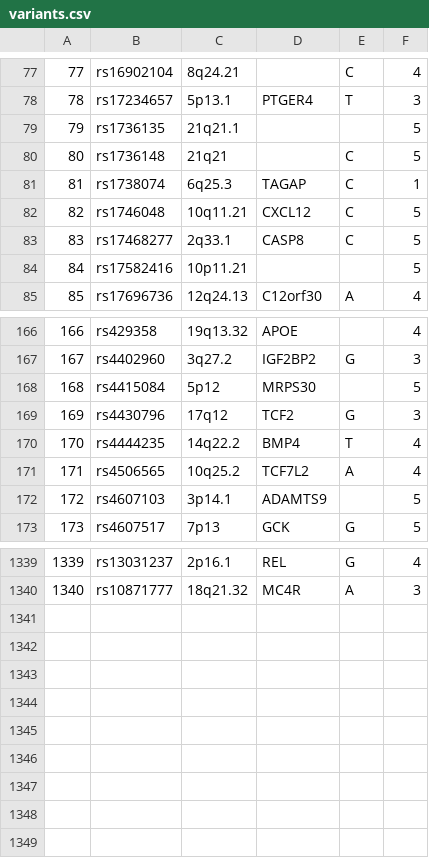
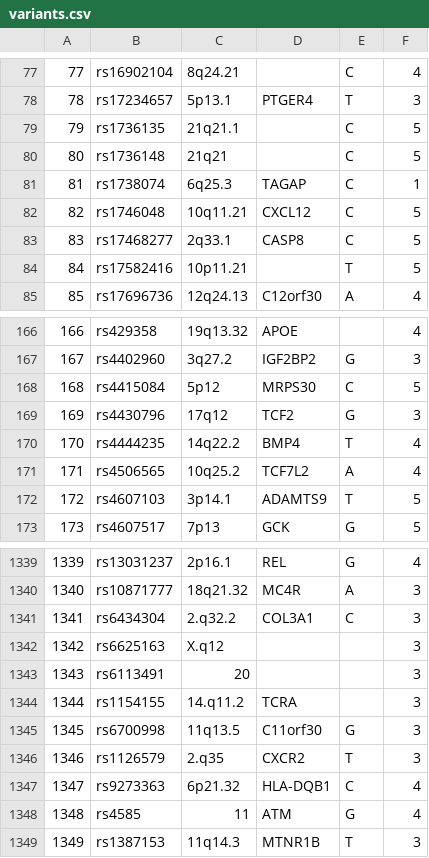
Before and after one commit to lablogga/DIYgenomics_Android, a CSV file: PG/assets/variants.csv, drawn as a sheet; only a part is shown, gaps mark what is left out; the diff covers the shown part only.

```diff
--- a/PG/assets/variants.csv
+++ b/PG/assets/variants.csv
@@ -78,3 +78,3 @@
 78,rs17234657,5p13.1,PTGER4,T,3
-79,rs1736135,21q21.1,,,5
+79,rs1736135,21q21.1,,C,5
 80,rs1736148,21q21,,C,5
@@ -83,3 +83,3 @@
 83,rs17468277,2q33.1,CASP8,C,5
-84,rs17582416,10p11.21,,,5
+84,rs17582416,10p11.21,,T,5
 85,rs17696736,12q24.13,C12orf30,A,4
@@ -167,3 +167,3 @@
 167,rs4402960,3q27.2,IGF2BP2,G,3
-168,rs4415084,5p12,MRPS30,,5
+168,rs4415084,5p12,MRPS30,C,5
 169,rs4430796,17q12,TCF2,G,3
@@ -171,3 +171,3 @@
 171,rs4506565,10q25.2,TCF7L2,A,4
-172,rs4607103,3p14.1,ADAMTS9,,5
+172,rs4607103,3p14.1,ADAMTS9,T,5
 173,rs4607517,7p13,GCK,G,5
@@ -1340 +1340,10 @@
 1340,rs10871777,18q21.32,MC4R,A,3
+1341,rs6434304,2.q32.2,COL3A1,C,3
+1342,rs6625163,X.q12,,,3
+1343,rs6113491,20,,,3
+1344,rs1154155,14.q11.2,TCRA,,3
+1345,rs6700998,11q13.5,C11orf30,G,3
+1346,rs1126579,2.q35,CXCR2,T,3
+1347,rs9273363,6p21.32,HLA-DQB1,C,4
+1348,rs4585,11,ATM,G,4
+1349,rs1387153,11q14.3,MTNR1B,T,3
```
Also changed, not shown: 18 edited cells elsewhere in this file, PG/assets/drugs_top30.csv, PG/assets/mapping.csv, 25 other files.
